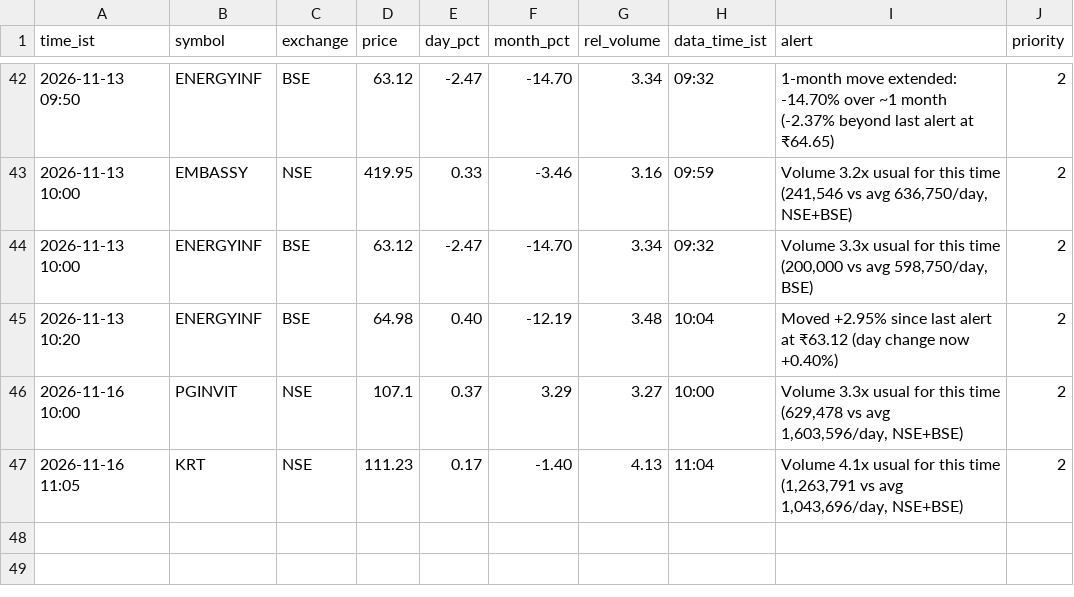
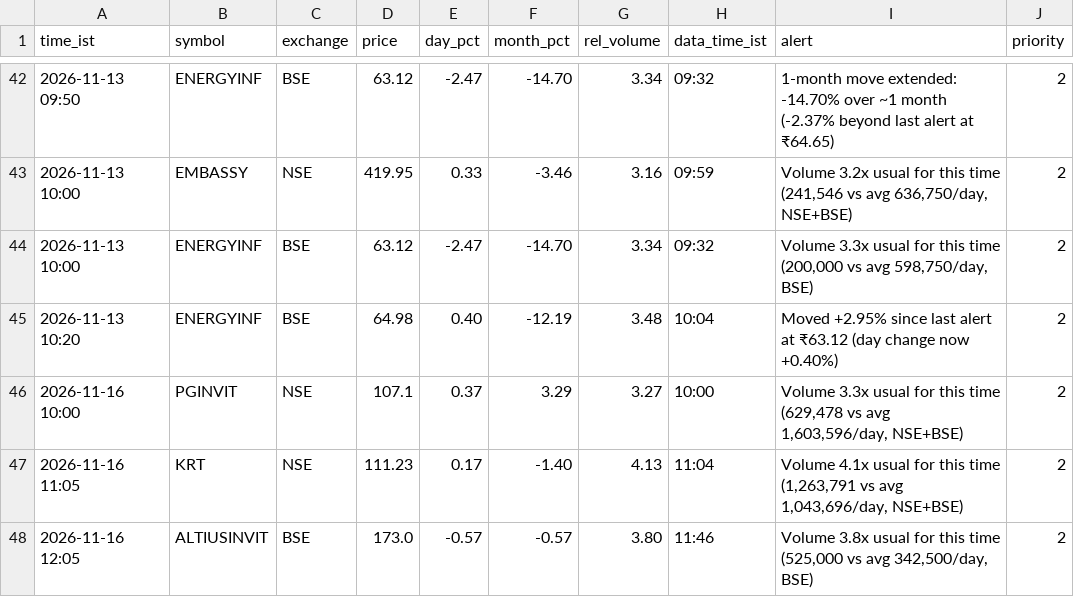
Before and after one commit to snehansu6631/reit-watch, a CSV file: logs/alerts.csv, drawn as a sheet; only a part is shown, gaps mark what is left out; the diff names each change by its address in the sheet, - before the commit and + after, or states it on an @@ line.

Commit message:
alerts 2026-11-16 12:05

```diff
--- a/logs/alerts.csv
+++ b/logs/alerts.csv
+row 48: 2026-11-16 12:05 | ALTIUSINVIT | BSE | 173.0 | -0.57 | -0.57 | 3.80 | 11:46 | Volume 3.8x usual for this time (525,000 vs avg 342,500/day, BSE) | 2
```
Also changed, not shown: 1 other file.
